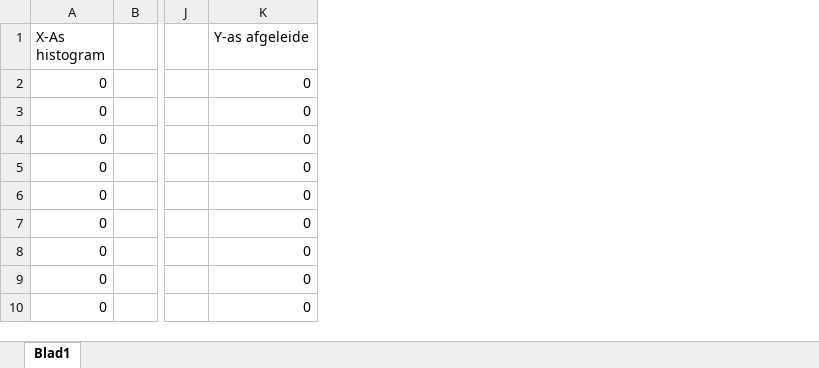
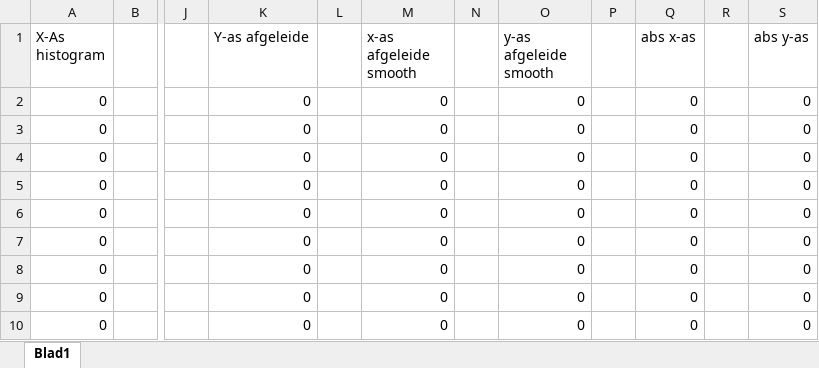
Before and after one commit to JosBijlenga/PlusRep, an Excel workbook: meetrapporten/working/histogrammen.xlsx, sheet Blad1, drawn as a sheet; only a part is shown, gaps mark what is left out; values as stored, in another font and other column widths than the file's, no borders; charts and pictures not drawn; the diff names each change by its address in the sheet, - before the commit and + after, or states it on an @@ line.

Commit message:
added histogram

```diff
--- a/meetrapporten/working/histogrammen.xlsx (sheet Blad1)
+++ b/meetrapporten/working/histogrammen.xlsx (sheet Blad1)
+column L, empty
+column M (x-as afgeleide smooth), rows 2-10: all 0
+column N, empty
+column O (y-as afgeleide smooth), rows 2-10: all 0
+column P, empty
+column Q (abs x-as), rows 2-10: all 0
+column R, empty
+column S (abs y-as), rows 2-10: all 0
```
Also changed, not shown: charts or pictures.
